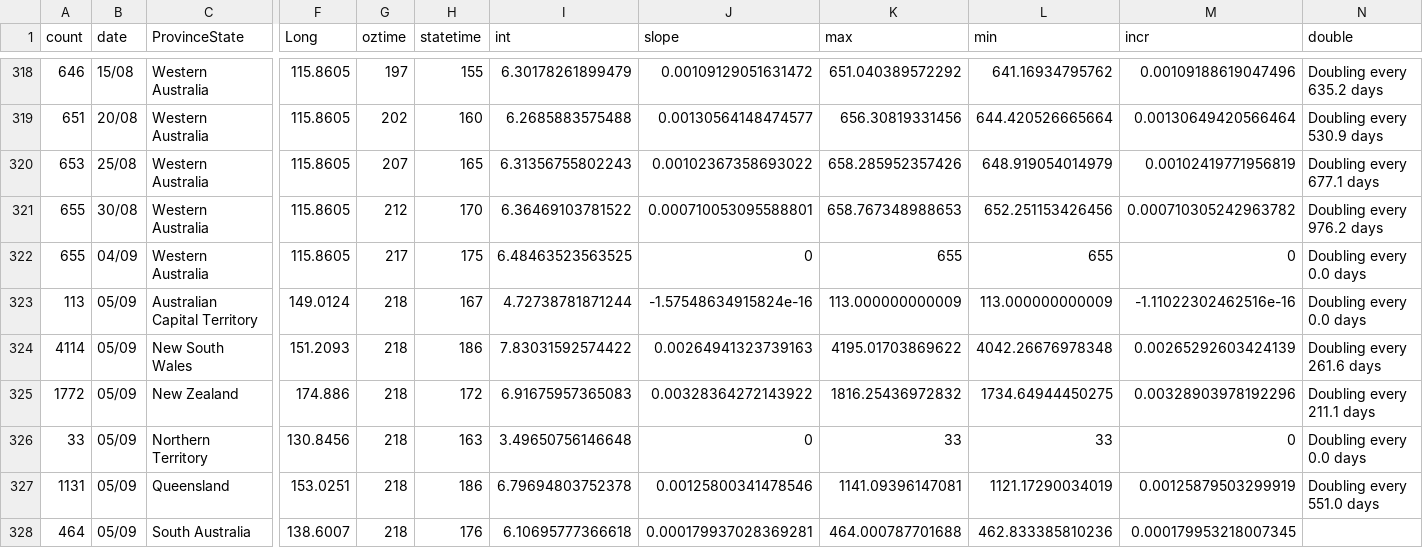
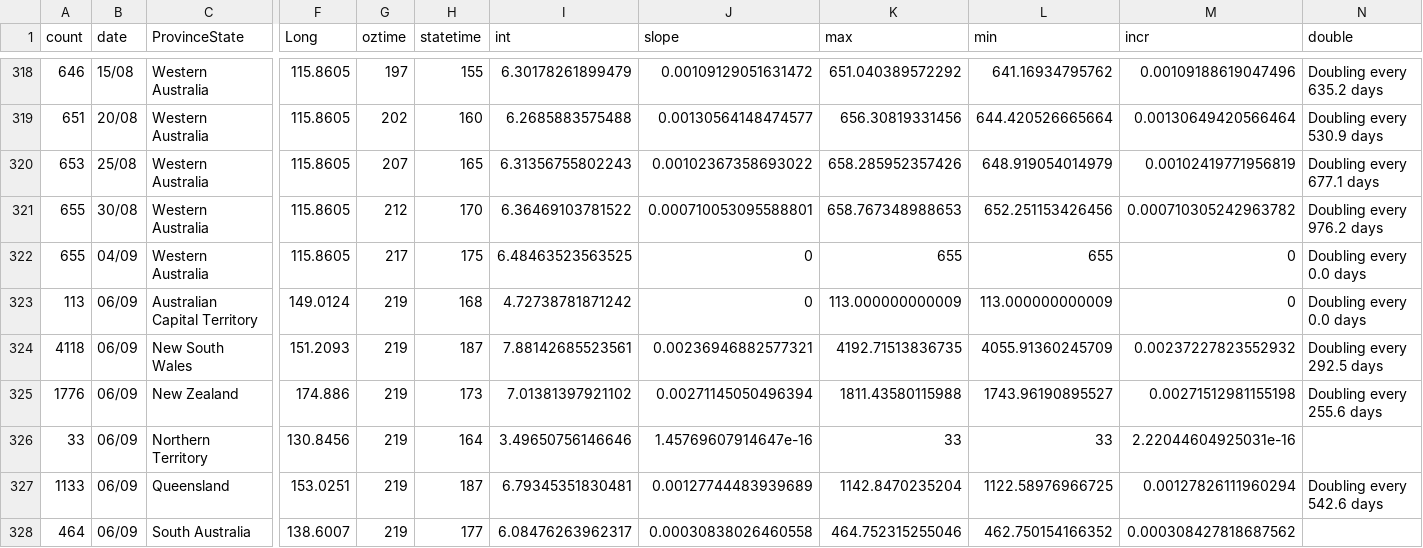
Before and after one commit to TimothyStaples/oz_covid_trajectory, a CSV file: oz_model_point.csv, drawn as a sheet; only a part is shown, gaps mark what is left out; removed rows and columns are numbered as before the commit, all else as after; rows hold the shown columns only; the diff covers the shown part only; the diff names each change by its address in the sheet, - before the commit and + after, or states it on an @@ line.

```diff
--- a/oz_model_point.csv
+++ b/oz_model_point.csv
-B323 (date): 05/09
+B323 (date): 06/09
-G323 (oztime): 218
+G323 (oztime): 219
-H323 (statetime): 167
+H323 (statetime): 168
-I323 (int): 4.72738781871244
+I323 (int): 4.72738781871242
-J323 (slope): -1.57548634915824e-16
+J323 (slope): 0
-M323 (incr): -1.11022302462516e-16
+M323 (incr): 0
-row 324: 4114 | 05/09 | New South Wales | 151.2093 | 218 | 186 | 7.83031592574422 | 0.00264941323739163 | 4195.01703869622 | 4042.26676978348 | 0.00265292603424139 | Doubling every 261.6 days
-row 325: 1772 | 05/09 | New Zealand | 174.886 | 218 | 172 | 6.91675957365083 | 0.00328364272143922 | 1816.25436972832 | 1734.64944450275 | 0.00328903978192296 | Doubling every 211.1 days
+row 324: 4118 | 06/09 | New South Wales | 151.2093 | 219 | 187 | 7.88142685523561 | 0.00236946882577321 | 4192.71513836735 | 4055.91360245709 | 0.00237227823552932 | Doubling every 292.5 days
+row 325: 1776 | 06/09 | New Zealand | 174.886 | 219 | 173 | 7.01381397921102 | 0.00271145050496394 | 1811.43580115988 | 1743.96190895527 | 0.00271512981155198 | Doubling every 255.6 days
-B326 (date): 05/09
+B326 (date): 06/09
-G326 (oztime): 218
+G326 (oztime): 219
-H326 (statetime): 163
+H326 (statetime): 164
-I326 (int): 3.49650756146648
+I326 (int): 3.49650756146646
-J326 (slope): 0
+J326 (slope): 1.45769607914647e-16
-M326 (incr): 0
+M326 (incr): 2.22044604925031e-16
-N326 (double): Doubling every 0.0 days
+N326 (double): (empty)
-row 327: 1131 | 05/09 | Queensland | 153.0251 | 218 | 186 | 6.79694803752378 | 0.00125800341478546 | 1141.09396147081 | 1121.17290034019 | 0.00125879503299919 | Doubling every 551.0 days
+row 327: 1133 | 06/09 | Queensland | 153.0251 | 219 | 187 | 6.79345351830481 | 0.00127744483939689 | 1142.8470235204 | 1122.58976966725 | 0.00127826111960294 | Doubling every 542.6 days
-B328 (date): 05/09
+B328 (date): 06/09
-G328 (oztime): 218
+G328 (oztime): 219
-H328 (statetime): 176
+H328 (statetime): 177
-I328 (int): 6.10695777366618
+I328 (int): 6.08476263962317
-J328 (slope): 0.000179937028369281
+J328 (slope): 0.00030838026460558
-K328 (max): 464.000787701688
+K328 (max): 464.752315255046
-L328 (min): 462.833385810236
+L328 (min): 462.750154166352
-M328 (incr): 0.000179953218007345
+M328 (incr): 0.000308427818687562
```
Also changed, not shown: 2 added rows, 2 removed rows and 8 edited cells elsewhere in this file, oz_model.csv, oz_slope.csv.
